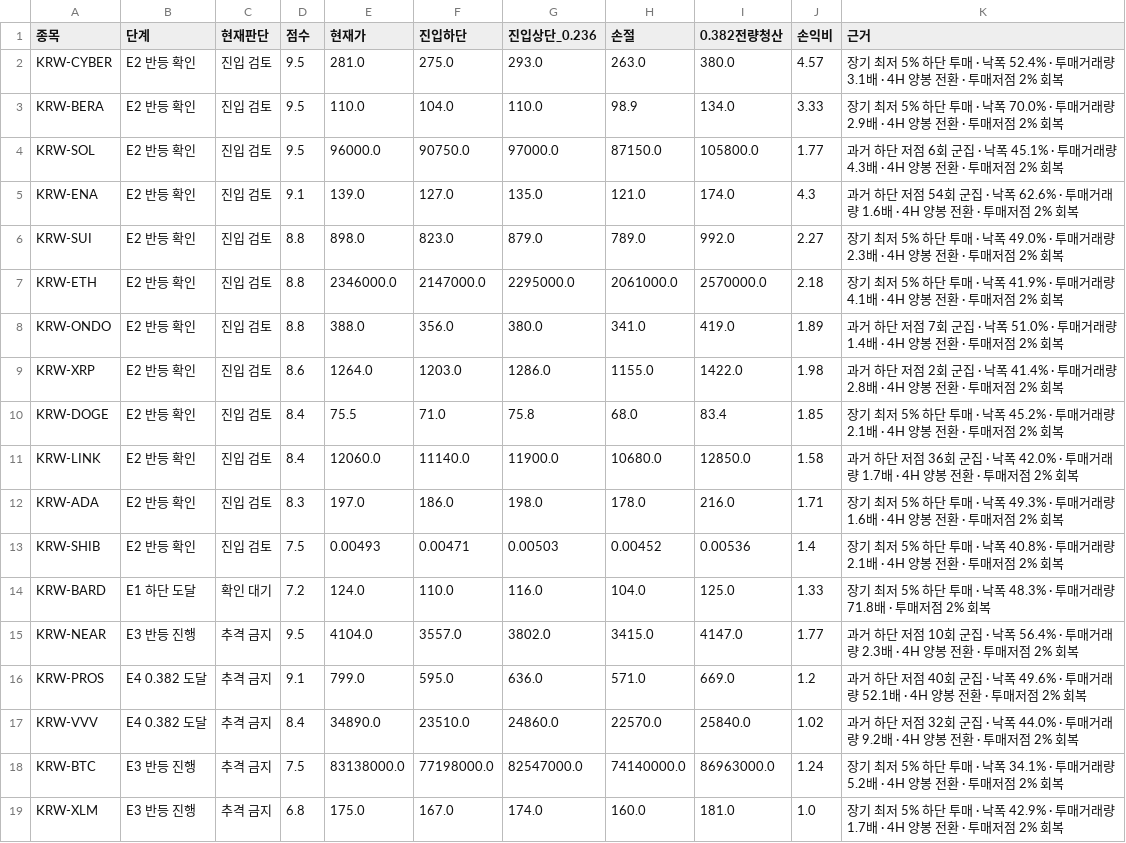
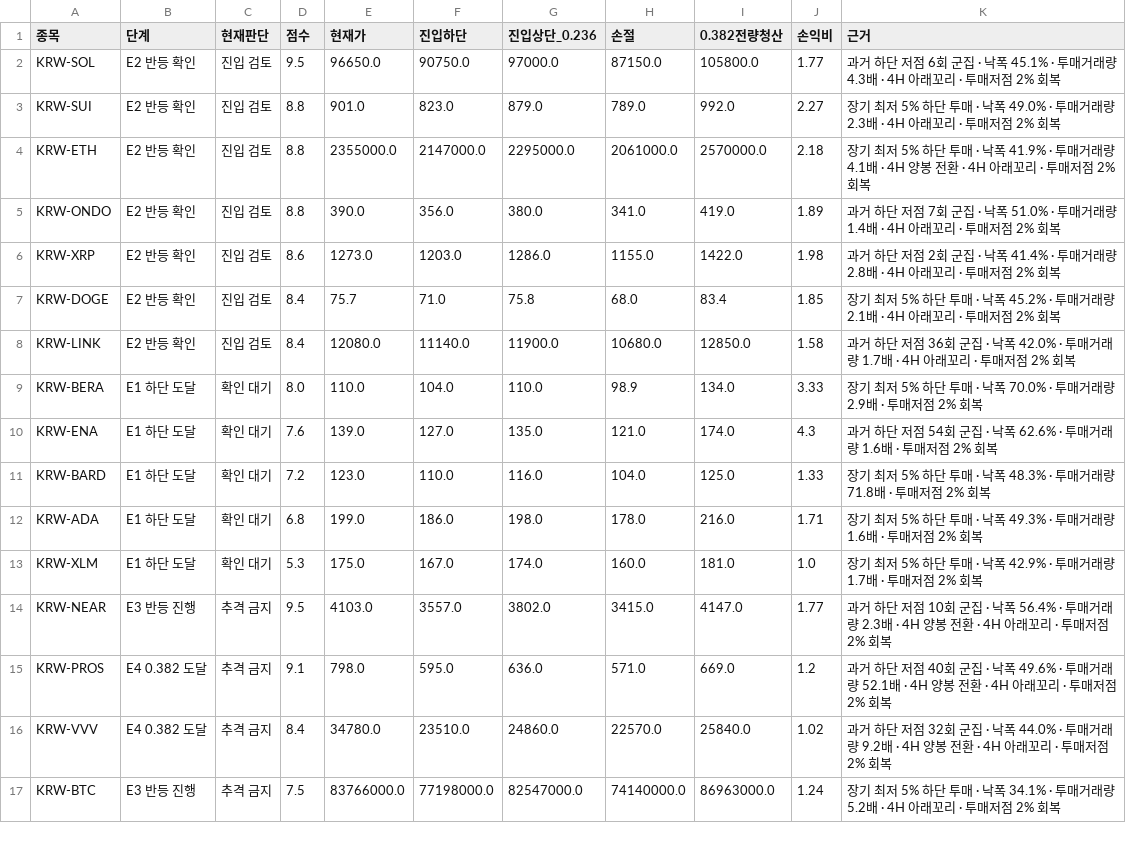
Before and after one commit to anna0205ms-stack/today-coin-explorer, a CSV file: outputs/technical_rebound.csv, drawn as a sheet.

```diff
--- a/outputs/technical_rebound.csv
+++ b/outputs/technical_rebound.csv
@@ -1,19 +1,17 @@
 종목,단계,현재판단,점수,현재가,진입하단,진입상단_0.236,손절,0.382전량청산,손익비,근거
-KRW-CYBER,E2 반등 확인,진입 검토,9.5,281.0,275.0,293.0,263.0,380.0,4.57,장기 최저 5% 하단 투매 · 낙폭 52.4% · 투매거래량 3.1배 · 4H 양봉 전환 · 투매저점 2% 회복
-KRW-BERA,E2 반등 확인,진입 검토,9.5,110.0,104.0,110.0,98.9,134.0,3.33,장기 최저 5% 하단 투매 · 낙폭 70.0% · 투매거래량 2.9배 · 4H 양봉 전환 · 투매저점 2% 회복
-KRW-SOL,E2 반등 확인,진입 검토,9.5,96000.0,90750.0,97000.0,87150.0,105800.0,1.77,과거 하단 저점 6회 군집 · 낙폭 45.1% · 투매거래량 4.3배 · 4H 양봉 전환 · 투매저점 2% 회복
-KRW-ENA,E2 반등 확인,진입 검토,9.1,139.0,127.0,135.0,121.0,174.0,4.3,과거 하단 저점 54회 군집 · 낙폭 62.6% · 투매거래량 1.6배 · 4H 양봉 전환 · 투매저점 2% 회복
-KRW-SUI,E2 반등 확인,진입 검토,8.8,898.0,823.0,879.0,789.0,992.0,2.27,장기 최저 5% 하단 투매 · 낙폭 49.0% · 투매거래량 2.3배 · 4H 양봉 전환 · 투매저점 2% 회복
-KRW-ETH,E2 반등 확인,진입 검토,8.8,2346000.0,2147000.0,2295000.0,2061000.0,2570000.0,2.18,장기 최저 5% 하단 투매 · 낙폭 41.9% · 투매거래량 4.1배 · 4H 양봉 전환 · 투매저점 2% 회복
-KRW-ONDO,E2 반등 확인,진입 검토,8.8,388.0,356.0,380.0,341.0,419.0,1.89,과거 하단 저점 7회 군집 · 낙폭 51.0% · 투매거래량 1.4배 · 4H 양봉 전환 · 투매저점 2% 회복
-KRW-XRP,E2 반등 확인,진입 검토,8.6,1264.0,1203.0,1286.0,1155.0,1422.0,1.98,과거 하단 저점 2회 군집 · 낙폭 41.4% · 투매거래량 2.8배 · 4H 양봉 전환 · 투매저점 2% 회복
-KRW-DOGE,E2 반등 확인,진입 검토,8.4,75.5,71.0,75.8,68.0,83.4,1.85,장기 최저 5% 하단 투매 · 낙폭 45.2% · 투매거래량 2.1배 · 4H 양봉 전환 · 투매저점 2% 회복
-KRW-LINK,E2 반등 확인,진입 검토,8.4,12060.0,11140.0,11900.0,10680.0,12850.0,1.58,과거 하단 저점 36회 군집 · 낙폭 42.0% · 투매거래량 1.7배 · 4H 양봉 전환 · 투매저점 2% 회복
-KRW-ADA,E2 반등 확인,진입 검토,8.3,197.0,186.0,198.0,178.0,216.0,1.71,장기 최저 5% 하단 투매 · 낙폭 49.3% · 투매거래량 1.6배 · 4H 양봉 전환 · 투매저점 2% 회복
-KRW-SHIB,E2 반등 확인,진입 검토,7.5,0.00493,0.00471,0.00503,0.00452,0.00536,1.4,장기 최저 5% 하단 투매 · 낙폭 40.8% · 투매거래량 2.1배 · 4H 양봉 전환 · 투매저점 2% 회복
-KRW-BARD,E1 하단 도달,확인 대기,7.2,124.0,110.0,116.0,104.0,125.0,1.33,장기 최저 5% 하단 투매 · 낙폭 48.3% · 투매거래량 71.8배 · 투매저점 2% 회복
-KRW-NEAR,E3 반등 진행,추격 금지,9.5,4104.0,3557.0,3802.0,3415.0,4147.0,1.77,과거 하단 저점 10회 군집 · 낙폭 56.4% · 투매거래량 2.3배 · 4H 양봉 전환 · 투매저점 2% 회복
-KRW-PROS,E4 0.382 도달,추격 금지,9.1,799.0,595.0,636.0,571.0,669.0,1.2,과거 하단 저점 40회 군집 · 낙폭 49.6% · 투매거래량 52.1배 · 4H 양봉 전환 · 투매저점 2% 회복
-KRW-VVV,E4 0.382 도달,추격 금지,8.4,34890.0,23510.0,24860.0,22570.0,25840.0,1.02,과거 하단 저점 32회 군집 · 낙폭 44.0% · 투매거래량 9.2배 · 4H 양봉 전환 · 투매저점 2% 회복
-KRW-BTC,E3 반등 진행,추격 금지,7.5,83138000.0,77198000.0,82547000.0,74140000.0,86963000.0,1.24,장기 최저 5% 하단 투매 · 낙폭 34.1% · 투매거래량 5.2배 · 4H 양봉 전환 · 투매저점 2% 회복
-KRW-XLM,E3 반등 진행,추격 금지,6.8,175.0,167.0,174.0,160.0,181.0,1.0,장기 최저 5% 하단 투매 · 낙폭 42.9% · 투매거래량 1.7배 · 4H 양봉 전환 · 투매저점 2% 회복
+KRW-SOL,E2 반등 확인,진입 검토,9.5,96650.0,90750.0,97000.0,87150.0,105800.0,1.77,과거 하단 저점 6회 군집 · 낙폭 45.1% · 투매거래량 4.3배 · 4H 아래꼬리 · 투매저점 2% 회복
+KRW-SUI,E2 반등 확인,진입 검토,8.8,901.0,823.0,879.0,789.0,992.0,2.27,장기 최저 5% 하단 투매 · 낙폭 49.0% · 투매거래량 2.3배 · 4H 아래꼬리 · 투매저점 2% 회복
+KRW-ETH,E2 반등 확인,진입 검토,8.8,2355000.0,2147000.0,2295000.0,2061000.0,2570000.0,2.18,장기 최저 5% 하단 투매 · 낙폭 41.9% · 투매거래량 4.1배 · 4H 양봉 전환 · 4H 아래꼬리 · 투매저점 2% 회복
+KRW-ONDO,E2 반등 확인,진입 검토,8.8,390.0,356.0,380.0,341.0,419.0,1.89,과거 하단 저점 7회 군집 · 낙폭 51.0% · 투매거래량 1.4배 · 4H 아래꼬리 · 투매저점 2% 회복
+KRW-XRP,E2 반등 확인,진입 검토,8.6,1273.0,1203.0,1286.0,1155.0,1422.0,1.98,과거 하단 저점 2회 군집 · 낙폭 41.4% · 투매거래량 2.8배 · 4H 아래꼬리 · 투매저점 2% 회복
+KRW-DOGE,E2 반등 확인,진입 검토,8.4,75.7,71.0,75.8,68.0,83.4,1.85,장기 최저 5% 하단 투매 · 낙폭 45.2% · 투매거래량 2.1배 · 4H 아래꼬리 · 투매저점 2% 회복
+KRW-LINK,E2 반등 확인,진입 검토,8.4,12080.0,11140.0,11900.0,10680.0,12850.0,1.58,과거 하단 저점 36회 군집 · 낙폭 42.0% · 투매거래량 1.7배 · 4H 아래꼬리 · 투매저점 2% 회복
+KRW-BERA,E1 하단 도달,확인 대기,8.0,110.0,104.0,110.0,98.9,134.0,3.33,장기 최저 5% 하단 투매 · 낙폭 70.0% · 투매거래량 2.9배 · 투매저점 2% 회복
+KRW-ENA,E1 하단 도달,확인 대기,7.6,139.0,127.0,135.0,121.0,174.0,4.3,과거 하단 저점 54회 군집 · 낙폭 62.6% · 투매거래량 1.6배 · 투매저점 2% 회복
+KRW-BARD,E1 하단 도달,확인 대기,7.2,123.0,110.0,116.0,104.0,125.0,1.33,장기 최저 5% 하단 투매 · 낙폭 48.3% · 투매거래량 71.8배 · 투매저점 2% 회복
+KRW-ADA,E1 하단 도달,확인 대기,6.8,199.0,186.0,198.0,178.0,216.0,1.71,장기 최저 5% 하단 투매 · 낙폭 49.3% · 투매거래량 1.6배 · 투매저점 2% 회복
+KRW-XLM,E1 하단 도달,확인 대기,5.3,175.0,167.0,174.0,160.0,181.0,1.0,장기 최저 5% 하단 투매 · 낙폭 42.9% · 투매거래량 1.7배 · 투매저점 2% 회복
+KRW-NEAR,E3 반등 진행,추격 금지,9.5,4103.0,3557.0,3802.0,3415.0,4147.0,1.77,과거 하단 저점 10회 군집 · 낙폭 56.4% · 투매거래량 2.3배 · 4H 양봉 전환 · 4H 아래꼬리 · 투매저점 2% 회복
+KRW-PROS,E4 0.382 도달,추격 금지,9.1,798.0,595.0,636.0,571.0,669.0,1.2,과거 하단 저점 40회 군집 · 낙폭 49.6% · 투매거래량 52.1배 · 4H 양봉 전환 · 4H 아래꼬리 · 투매저점 2% 회복
+KRW-VVV,E4 0.382 도달,추격 금지,8.4,34780.0,23510.0,24860.0,22570.0,25840.0,1.02,과거 하단 저점 32회 군집 · 낙폭 44.0% · 투매거래량 9.2배 · 4H 양봉 전환 · 4H 아래꼬리 · 투매저점 2% 회복
+KRW-BTC,E3 반등 진행,추격 금지,7.5,83766000.0,77198000.0,82547000.0,74140000.0,86963000.0,1.24,장기 최저 5% 하단 투매 · 낙폭 34.1% · 투매거래량 5.2배 · 4H 아래꼬리 · 투매저점 2% 회복
```
Also changed, not shown: outputs/latest_scan.csv, outputs/pre_breakout_reclaim.csv, 51 other files.
